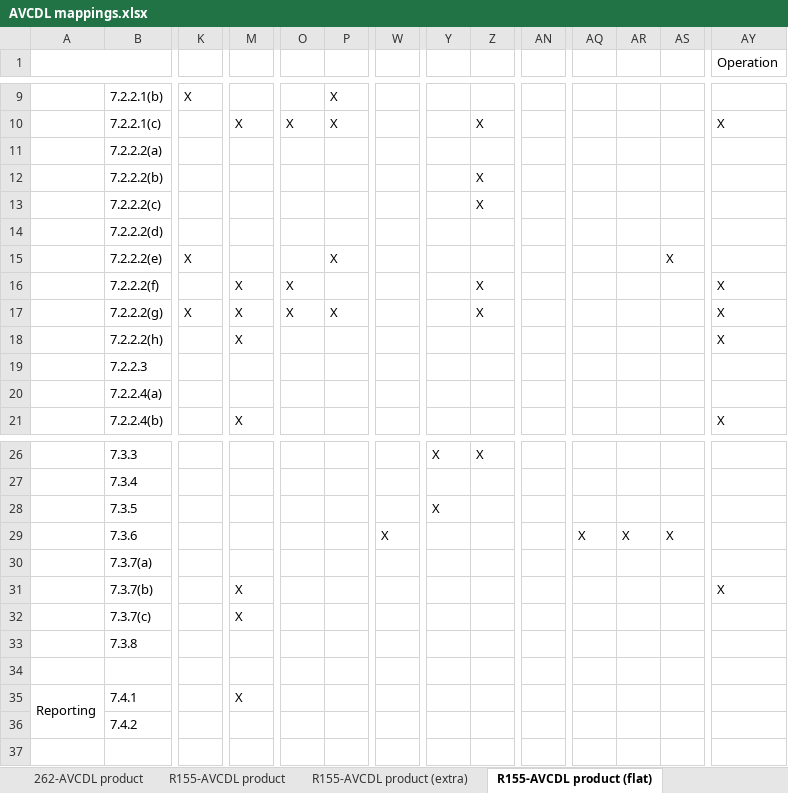
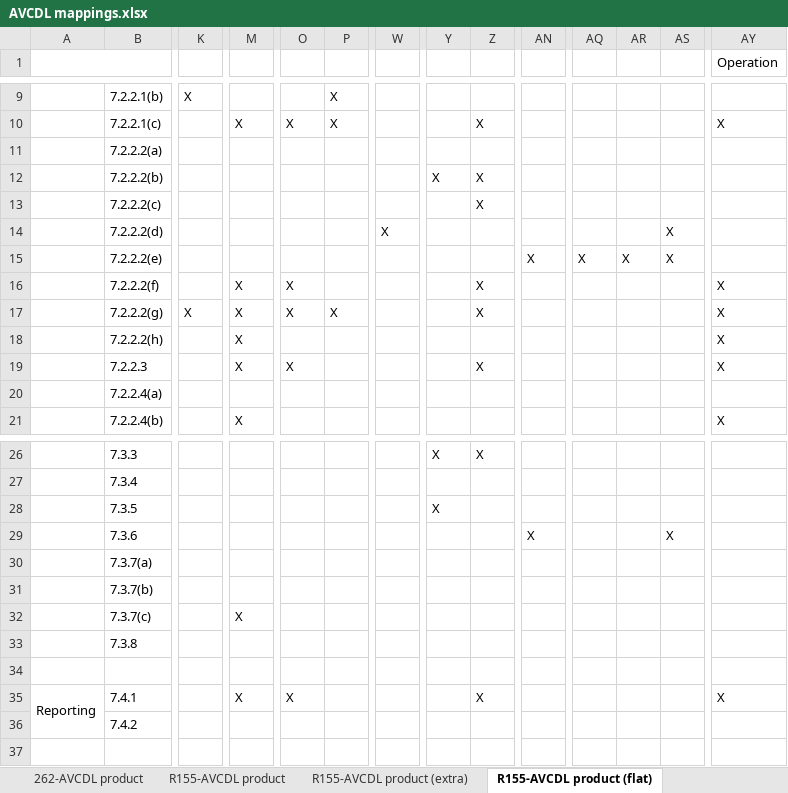
Before and after one commit to nutonomy/AVCDL, an Excel workbook: distribution/reference_documents/working_material/AVCDL mappings.xlsx, sheet R155-AVCDL product (flat), drawn as a sheet; only a part is shown, gaps mark what is left out; values as stored, in another font and other column widths than the file's, no cell formats; the diff covers the shown part only; the diff names each change by its address in the sheet, - before the commit and + after, or states it on an @@ line.

Commit message:
updated AVCDL mapping spreadsheet, primary, and R155 fulfillment documents based on the update to the R155 interpretation document

```diff
--- a/distribution/reference_documents/working_material/AVCDL mappings.xlsx (sheet R155-AVCDL product (flat))
+++ b/distribution/reference_documents/working_material/AVCDL mappings.xlsx (sheet R155-AVCDL product (flat))
-Y12: (empty)
+Y12: X
-W14: (empty)
+W14: X
-AS14: (empty)
+AS14: X
-K15: X
+K15: (empty)
-P15: X
+P15: (empty)
-AN15: (empty)
+AN15: X
-AQ15: (empty)
+AQ15: X
-AR15: (empty)
+AR15: X
-M19: (empty)
+M19: X
-O19: (empty)
+O19: X
-Z19: (empty)
+Z19: X
-AY19 (Operation): (empty)
+AY19 (Operation): X
-W29: X
+W29: (empty)
-AN29: (empty)
+AN29: X
-AQ29: X
+AQ29: (empty)
-AR29: X
+AR29: (empty)
-M31: X
+M31: (empty)
-AY31 (Operation): X
+AY31 (Operation): (empty)
-O35: (empty)
+O35: X
-Z35: (empty)
+Z35: X
-AY35 (Operation): (empty)
+AY35 (Operation): X
```
Also changed, not shown: 6 edited cells elsewhere in this sheet, sheet R155-AVCDL product (rollup), sheet R155-AVCDL product (extra), sheet R155-AVCDL product, other sheet tabs, cell formats, source/reference_documents/working_material/AVCDL mappings.xlsx, 4 other files.
